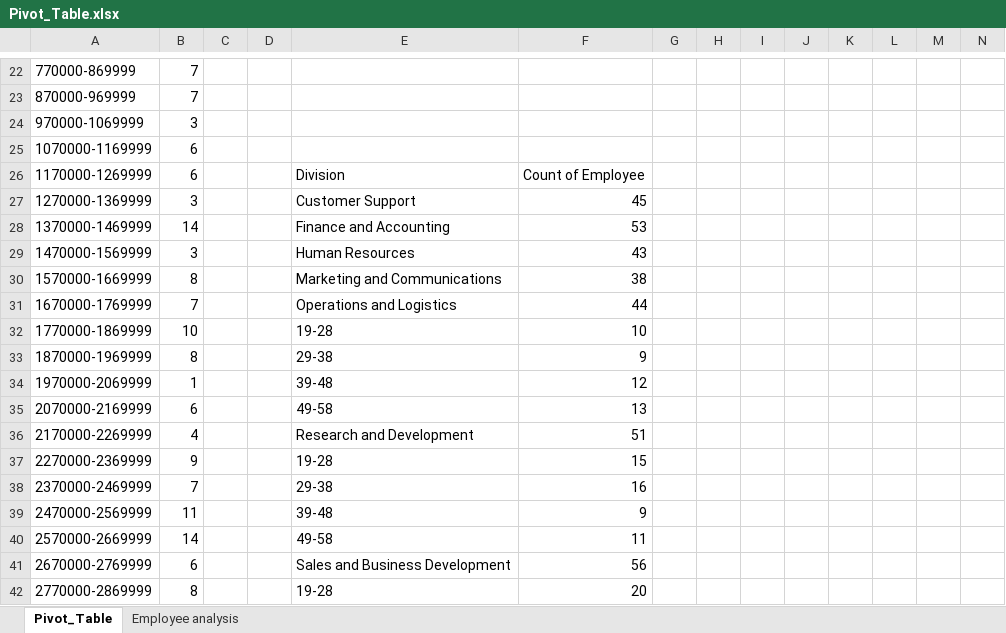
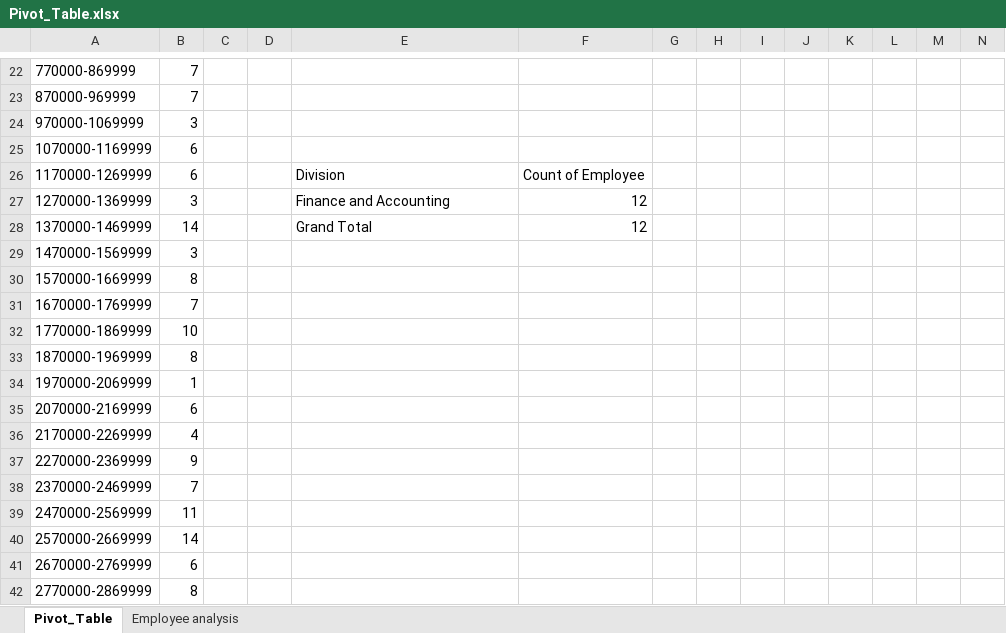
Before and after one commit to Sahil3013/Excel, an Excel workbook: Pivot_Table.xlsx, sheet Pivot_Table, drawn as a sheet; only a part is shown, gaps mark what is left out; values as stored, in another font and other column widths than the file's, no borders; charts and pictures not drawn; the diff covers the shown part only; the diff names each change by its address in the sheet, - before the commit and + after, or states it on an @@ line.

Commit message:
Add files via upload

```diff
--- a/Pivot_Table.xlsx (sheet Pivot_Table)
+++ b/Pivot_Table.xlsx (sheet Pivot_Table)
-E27: Customer Support
+E27: Finance and Accounting
-F27: 45
+F27: 12
-E28: Finance and Accounting
+E28: Grand Total
-F28: 53
+F28: 12
-E29: Human Resources
+E29: (empty)
-F29: 43
+F29: (empty)
-E30: Marketing and Communications
+E30: (empty)
-F30: 38
+F30: (empty)
-E31: Operations and Logistics
+E31: (empty)
-F31: 44
+F31: (empty)
-E32: 19-28
+E32: (empty)
-F32: 10
+F32: (empty)
-E33: 29-38
+E33: (empty)
-F33: 9
+F33: (empty)
-E34: 39-48
+E34: (empty)
-F34: 12
+F34: (empty)
-E35: 49-58
+E35: (empty)
-F35: 13
+F35: (empty)
-E36: Research and Development
+E36: (empty)
-F36: 51
+F36: (empty)
-E37: 19-28
+E37: (empty)
-F37: 15
+F37: (empty)
-E38: 29-38
+E38: (empty)
-F38: 16
+F38: (empty)
-E39: 39-48
+E39: (empty)
-F39: 9
+F39: (empty)
-E40: 49-58
+E40: (empty)
-F40: 11
+F40: (empty)
-E41: Sales and Business Development
+E41: (empty)
-F41: 56
+F41: (empty)
-E42: 19-28
+E42: (empty)
-F42: 20
+F42: (empty)
```
Also changed, not shown: 18 edited cells elsewhere in this sheet, charts or pictures.
